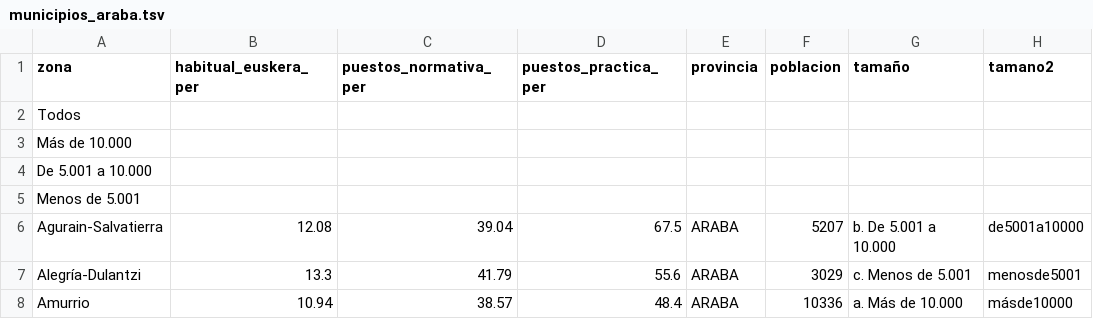
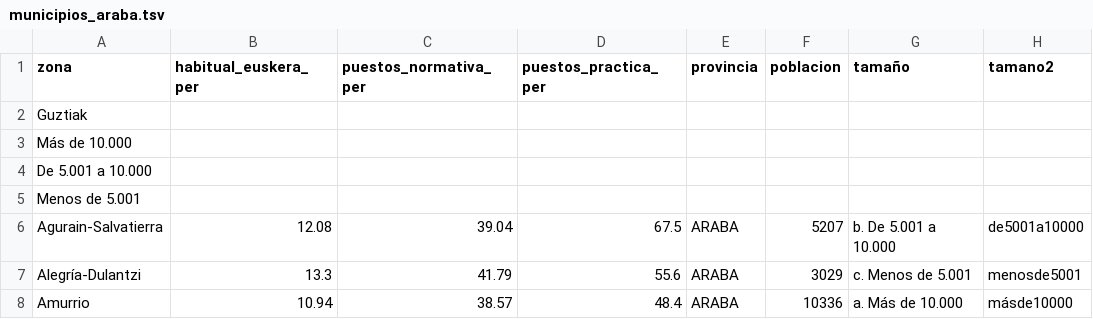
Before and after one commit to euskaradenontzat/euskaradenontzat.github.io, a TSV file: vis/paralelas_eus/data/municipios_araba.tsv, drawn as a sheet; only a part is shown.

```diff
--- a/vis/paralelas_eus/data/municipios_araba.tsv
+++ b/vis/paralelas_eus/data/municipios_araba.tsv
@@ -1,3 +1,3 @@
 zona	habitual_euskera_per	puestos_normativa_per	puestos_practica_per	provincia	poblacion	tamaño	tamano2
-Todos						
+Guztiak						
 Más de 10.000						
```
Also changed, not shown: 3 other files.
